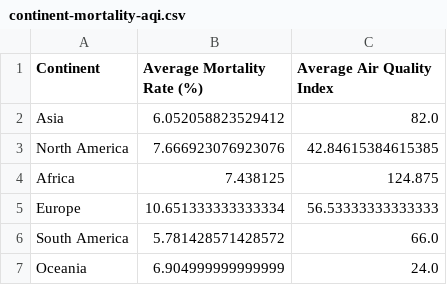
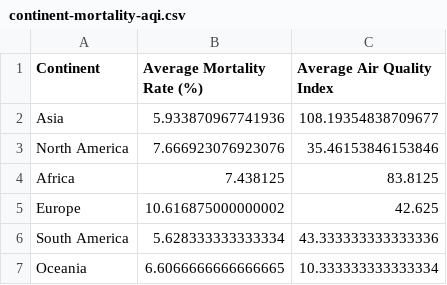
Before and after one commit to abhinavt20/206final, a CSV file: continent-mortality-aqi.csv, drawn as a sheet.

```diff
--- a/continent-mortality-aqi.csv
+++ b/continent-mortality-aqi.csv
@@ -1,7 +1,7 @@
 Continent,Average Mortality Rate (%),Average Air Quality Index
-Asia,6.052058823529412,82.0
-North America,7.666923076923076,42.84615384615385
-Africa,7.438125,124.875
-Europe,10.651333333333334,56.53333333333333
-South America,5.781428571428572,66.0
-Oceania,6.904999999999999,24.0
+Asia,5.933870967741936,108.19354838709677
+North America,7.666923076923076,35.46153846153846
+Africa,7.438125,83.8125
+Europe,10.616875000000002,42.625
+South America,5.628333333333334,43.333333333333336
+Oceania,6.6066666666666665,10.333333333333334
```
Also changed, not shown: 6 other files.
